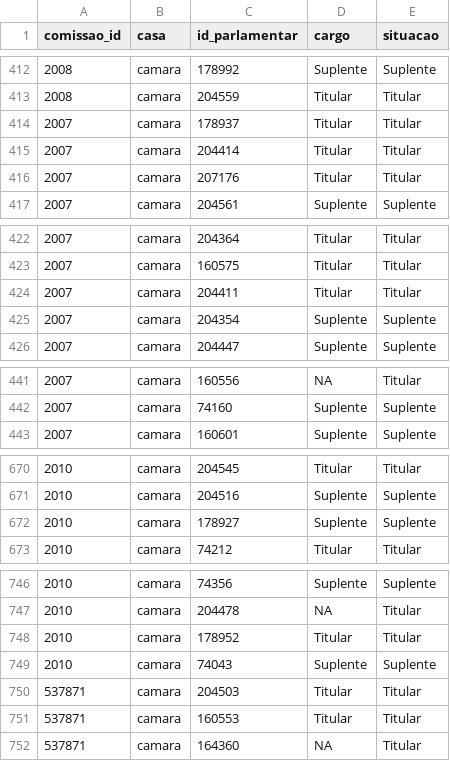
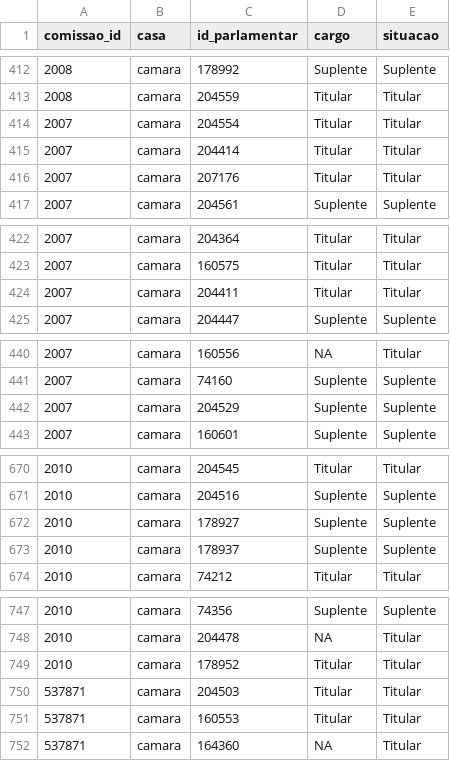
Before and after one commit to parlametria/perfil-parlamentarR, a CSV file: raw_data/composicao_comissoes.csv, drawn as a sheet; only a part is shown, gaps mark what is left out.

```diff
--- a/raw_data/composicao_comissoes.csv
+++ b/raw_data/composicao_comissoes.csv
@@ -413,3 +413,3 @@ comissao_id,casa,id_parlamentar,cargo,situacao
 2008,camara,204559,Titular,Titular
-2007,camara,178937,Titular,Titular
+2007,camara,204554,Titular,Titular
 2007,camara,204414,Titular,Titular
@@ -424,3 +424,2 @@ comissao_id,casa,id_parlamentar,cargo,situacao
 2007,camara,204411,Titular,Titular
-2007,camara,204354,Suplente,Suplente
 2007,camara,204447,Suplente,Suplente
@@ -442,2 +441,3 @@ comissao_id,casa,id_parlamentar,cargo,situacao
 2007,camara,74160,Suplente,Suplente
+2007,camara,204529,Suplente,Suplente
 2007,camara,160601,Suplente,Suplente
@@ -672,2 +672,3 @@ comissao_id,casa,id_parlamentar,cargo,situacao
 2010,camara,178927,Suplente,Suplente
+2010,camara,178937,Suplente,Suplente
 2010,camara,74212,Titular,Titular
@@ -748,3 +749,2 @@ comissao_id,casa,id_parlamentar,cargo,situacao
 2010,camara,178952,Titular,Titular
-2010,camara,74043,Suplente,Suplente
 537871,camara,204503,Titular,Titular
```
Also changed, not shown: raw_data/liderancas.csv, 2 other files.
